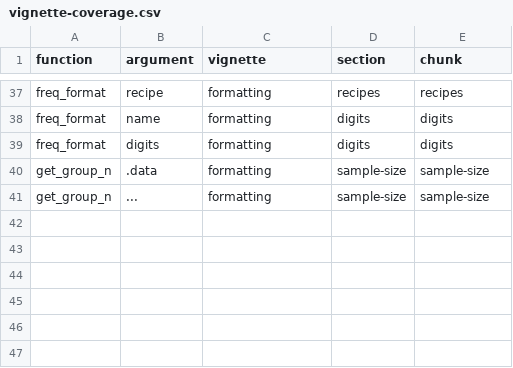
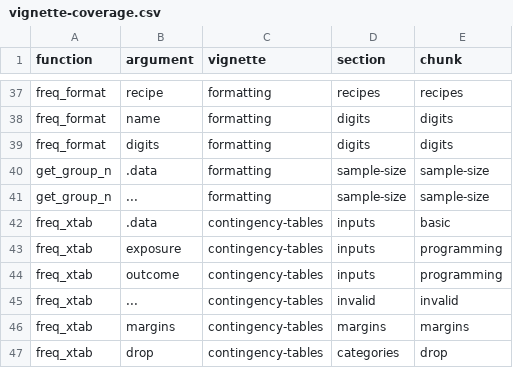
Before and after one commit to brad-cannell/freqtables, a CSV file: inst/vignette-coverage.csv, drawn as a sheet; only a part is shown, gaps mark what is left out; the diff names each change by its address in the sheet, - before the commit and + after, or states it on an @@ line.

Commit message:
Add contingency count matrices and grouped arrays

```diff
--- a/inst/vignette-coverage.csv
+++ b/inst/vignette-coverage.csv
+row 42: freq_xtab | .data | contingency-tables | inputs | basic
+row 43: freq_xtab | exposure | contingency-tables | inputs | programming
+row 44: freq_xtab | outcome | contingency-tables | inputs | programming
+row 45: freq_xtab | ... | contingency-tables | invalid | invalid
+row 46: freq_xtab | margins | contingency-tables | margins | margins
+row 47: freq_xtab | drop | contingency-tables | categories | drop
```
Also changed, not shown: 13 other files.
